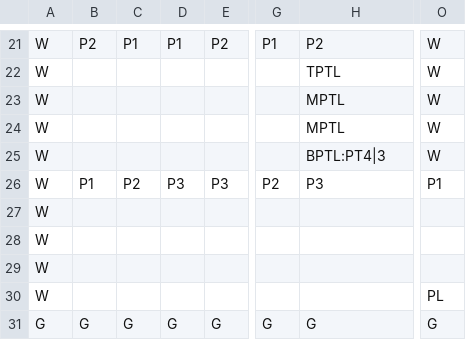
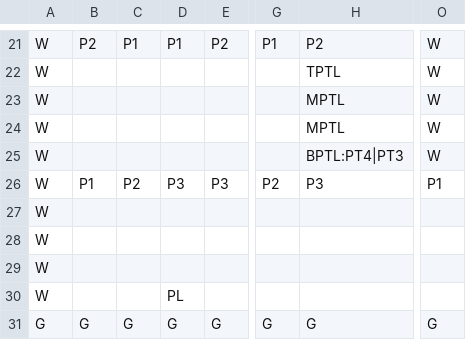
Before and after one commit to GlowLimeGames/LettersToReid, a CSV file: Assets/Resources/CSV/MP-4.csv, drawn as a sheet; only a part is shown, gaps mark what is left out; the diff names each change by its address in the sheet, - before the commit and + after, or states it on an @@ line.

```diff
--- a/Assets/Resources/CSV/MP-4.csv
+++ b/Assets/Resources/CSV/MP-4.csv
-H25: BPTL:PT4|3
+H25: BPTL:PT4|PT3
-D30: (empty)
+D30: PL
-O30: PL
+O30: (empty)
```
Also changed, not shown: 11 other files.
